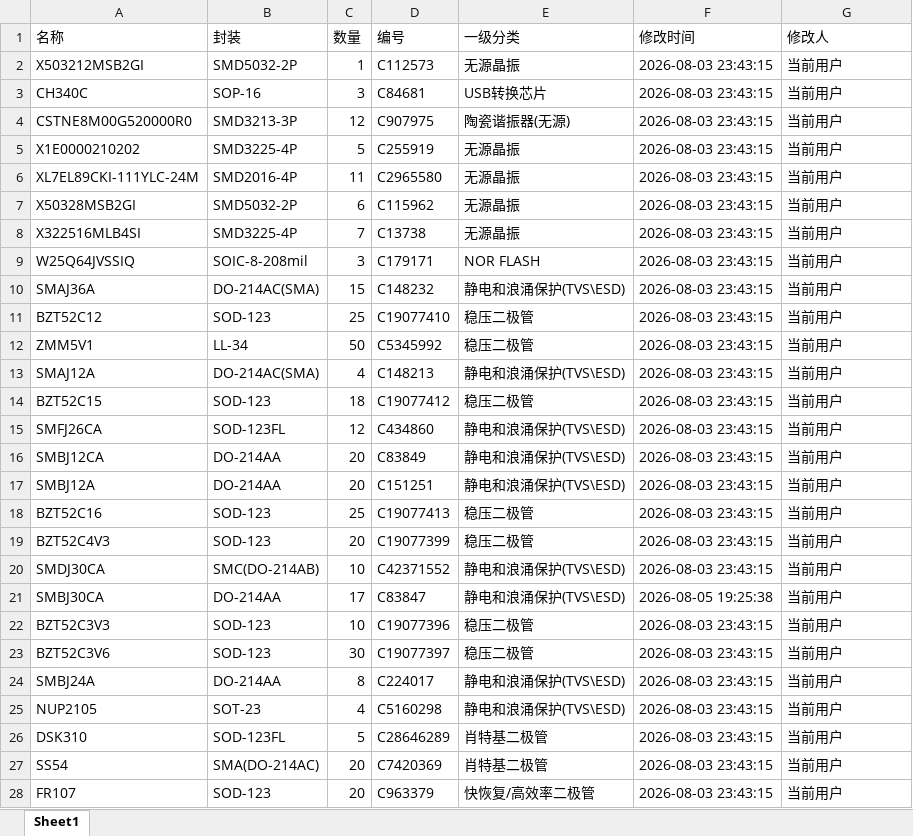
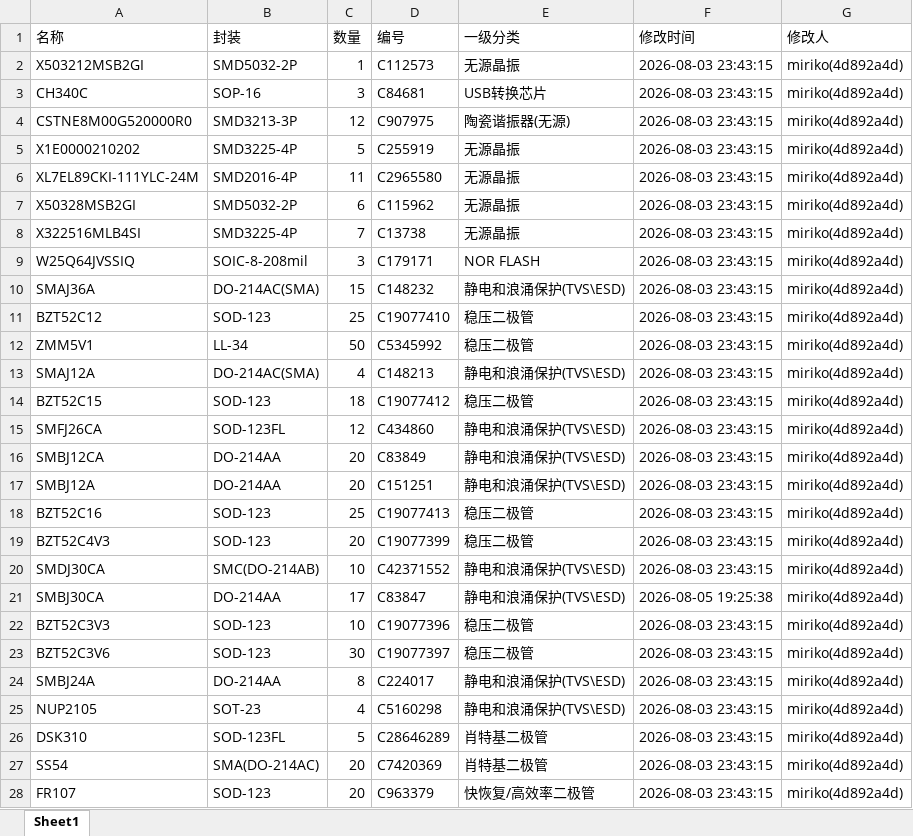
Before and after one commit to MirikoHi/RM2027-item-manager, an Excel workbook: data/item.xlsx, sheet Sheet1, drawn as a sheet; only a part is shown; values as stored, in another font and other column widths than the file's, no borders; the diff covers the shown part only; the diff names each change by its address in the sheet, - before the commit and + after, or states it on an @@ line.

```diff
--- a/data/item.xlsx (sheet Sheet1)
+++ b/data/item.xlsx (sheet Sheet1)
-G2:G28 (修改人): 当前用户
+G2:G28 (修改人): miriko(4d892a4d)
```
Also changed, not shown: 86 edited cells elsewhere in this sheet, 2 other files.
